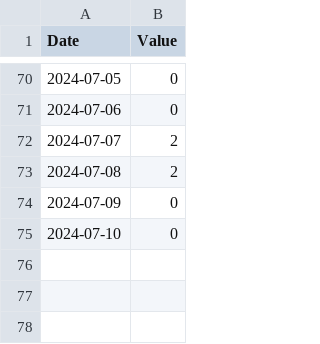
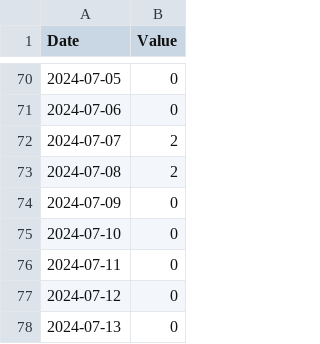
Before and after one commit to lu1aat/montevideo-gris, a CSV file: data.csv, drawn as a sheet; only a part is shown, gaps mark what is left out; the diff names each change by its address in the sheet, - before the commit and + after, or states it on an @@ line.

Commit message:
Data :sun:

```diff
--- a/data.csv
+++ b/data.csv
+row 76: 2024-07-11 | 0
+row 77: 2024-07-12 | 0
+row 78: 2024-07-13 | 0
```
